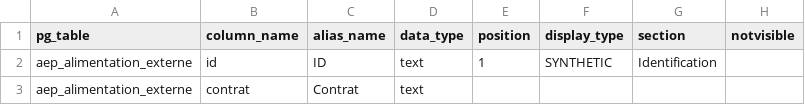
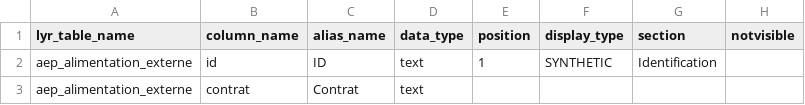
Before and after one commit to AmineMadani/Nomad, a CSV file: database/conf/csv/modele_layer_reference.csv, drawn as a sheet; only a part is shown.

```diff
--- a/database/conf/csv/modele_layer_reference.csv
+++ b/database/conf/csv/modele_layer_reference.csv
@@ -1,2 +1,2 @@
-pg_table;column_name;alias_name;data_type;position;display_type;section;notvisible
+lyr_table_name;column_name;alias_name;data_type;position;display_type;section;notvisible
 aep_alimentation_externe;id;ID;text;1;SYNTHETIC;Identification;
```
Also changed, not shown: 14 other files.
